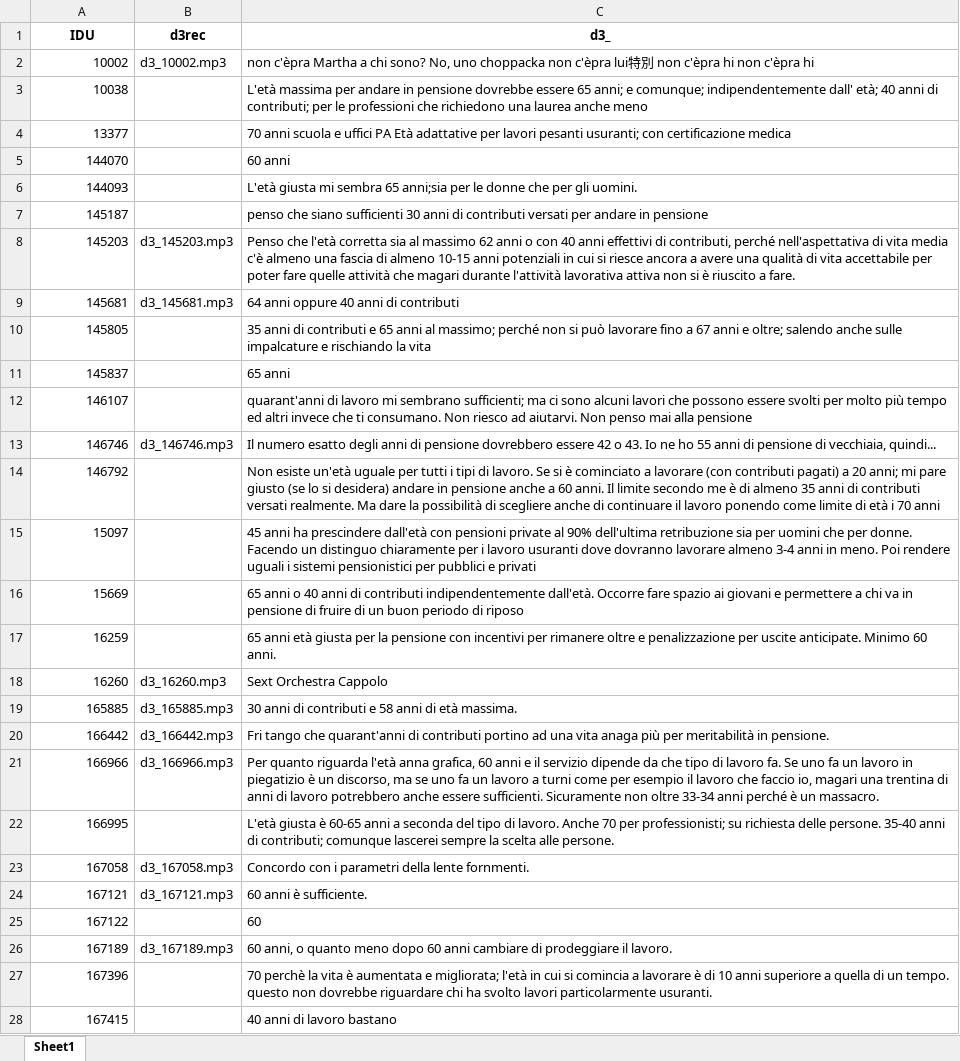
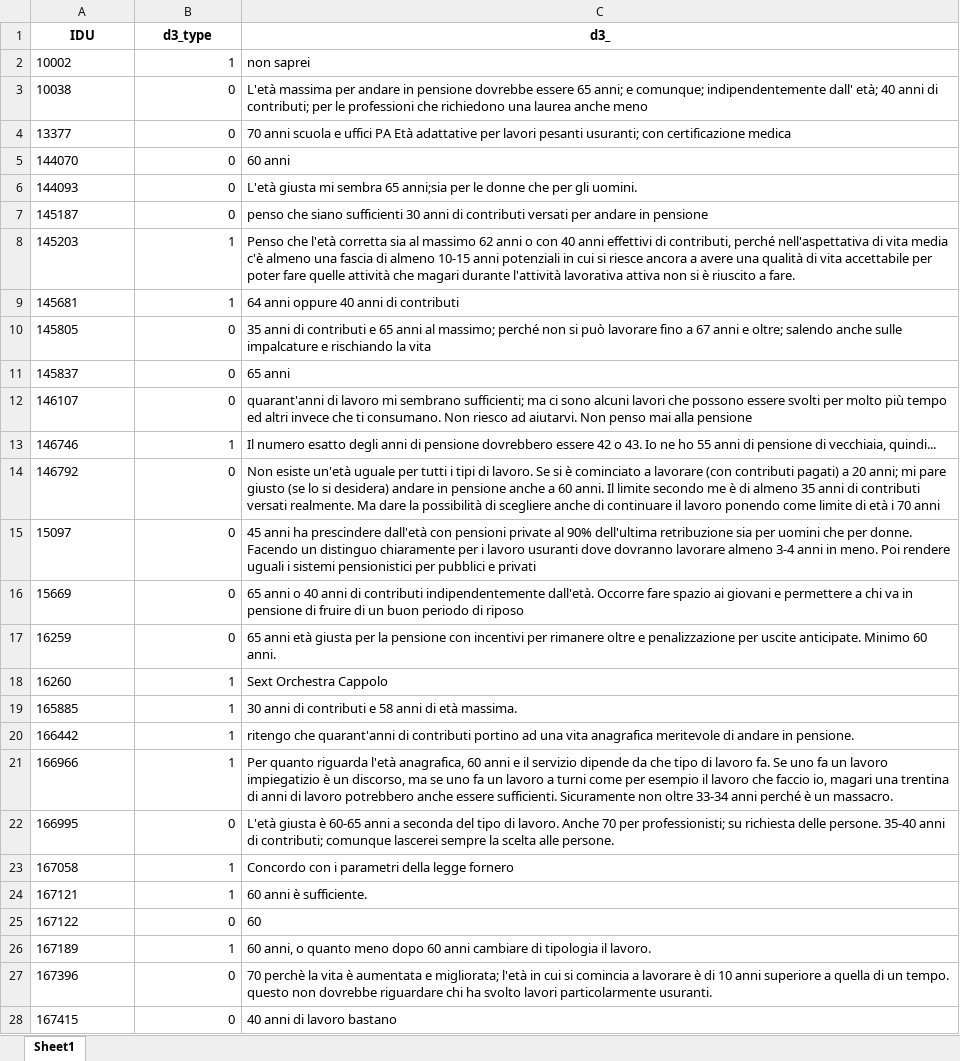
Before and after one commit to rodolformelo/vote-referendum, an Excel workbook: data.xlsx, sheet Sheet1, drawn as a sheet; only a part is shown; values as stored, in another font and other column widths than the file's, no borders; the diff covers the shown part only; the diff names each change by its address in the sheet, - before the commit and + after, or states it on an @@ line.

```diff
--- a/data.xlsx (sheet Sheet1)
+++ b/data.xlsx (sheet Sheet1)
-B1: d3rec
+B1: d3_type
-A2:A28 alignment: right
+A2:A28 alignment: left
-B2 (d3_type): d3_10002.mp3
+B2 (d3_type): 1
-C2 (d3_): non c'èpra Martha a chi sono? No, uno choppacka non c'èpra lui特別 non c'èpra hi non c'èpra hi
+C2 (d3_): non saprei
-B3:B7 (d3_type): (empty)
+B3:B7 (d3_type): 0
-B8 (d3_type): d3_145203.mp3
+B8 (d3_type): 1
-B9 (d3_type): d3_145681.mp3
+B9 (d3_type): 1
-B10:B12 (d3_type): (empty)
+B10:B12 (d3_type): 0
-B13 (d3_type): d3_146746.mp3
+B13 (d3_type): 1
-B14:B17 (d3_type): (empty)
+B14:B17 (d3_type): 0
-B18 (d3_type): d3_16260.mp3
+B18 (d3_type): 1
-B19 (d3_type): d3_165885.mp3
+B19 (d3_type): 1
-B20 (d3_type): d3_166442.mp3
+B20 (d3_type): 1
-C20 (d3_): Fri tango che quarant'anni di contributi portino ad una vita anaga più per meritabilità in pensione.
+C20 (d3_): ritengo che quarant'anni di contributi portino ad una vita anagrafica meritevole di andare in pensione.
-B21 (d3_type): d3_166966.mp3
+B21 (d3_type): 1
-C21 (d3_): …riguarda l'età anna grafica, 60 anni e il servizio dipende da che tipo di lavoro fa. Se uno fa un lavoro in piegatizio è un…
+C21 (d3_): …riguarda l'età anagrafica, 60 anni e il servizio dipende da che tipo di lavoro fa. Se uno fa un lavoro impiegatizio è un…
-B22 (d3_type): (empty)
+B22 (d3_type): 0
-B23 (d3_type): d3_167058.mp3
+B23 (d3_type): 1
-C23 (d3_): …parametri della lente fornmenti.
+C23 (d3_): …parametri della legge fornero
-B24 (d3_type): d3_167121.mp3
+B24 (d3_type): 1
-B25 (d3_type): (empty)
+B25 (d3_type): 0
-B26 (d3_type): d3_167189.mp3
+B26 (d3_type): 1
-C26 (d3_): …cambiare di prodeggiare il lavoro.
+C26 (d3_): …cambiare di tipologia il lavoro.
-B27:B28 (d3_type): (empty)
+B27:B28 (d3_type): 0
```
Also changed, not shown: 1296 edited cells and cell formats elsewhere in this sheet, 3 other files.
